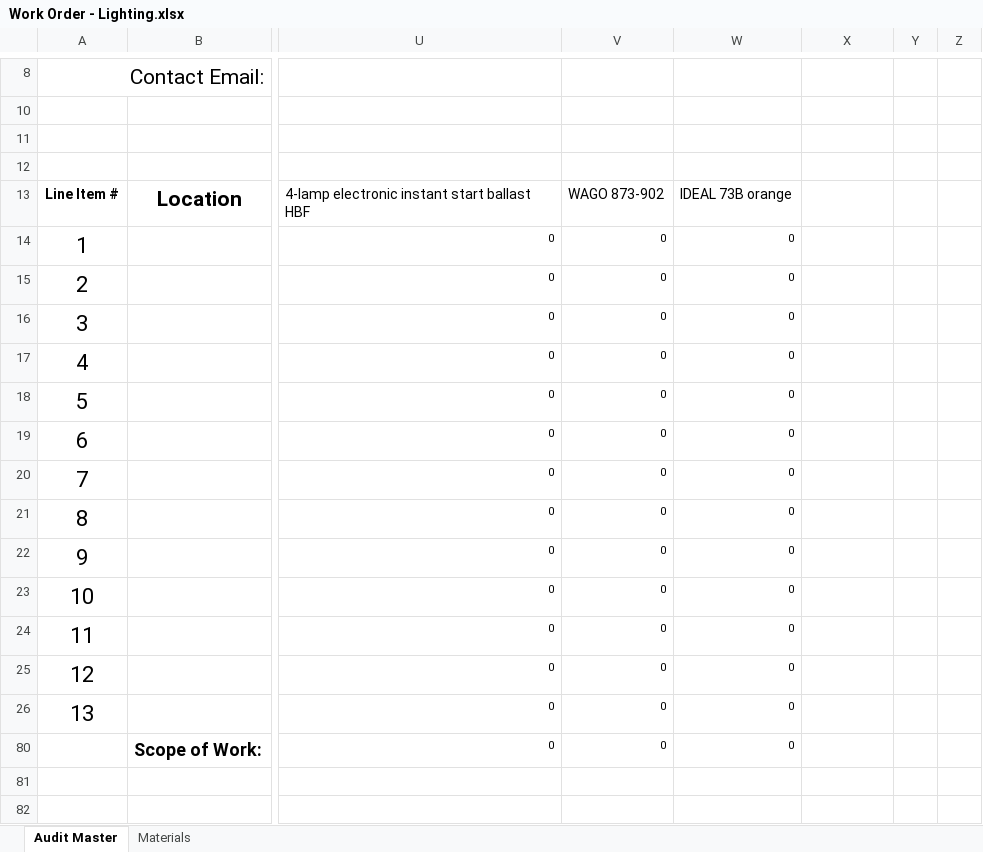
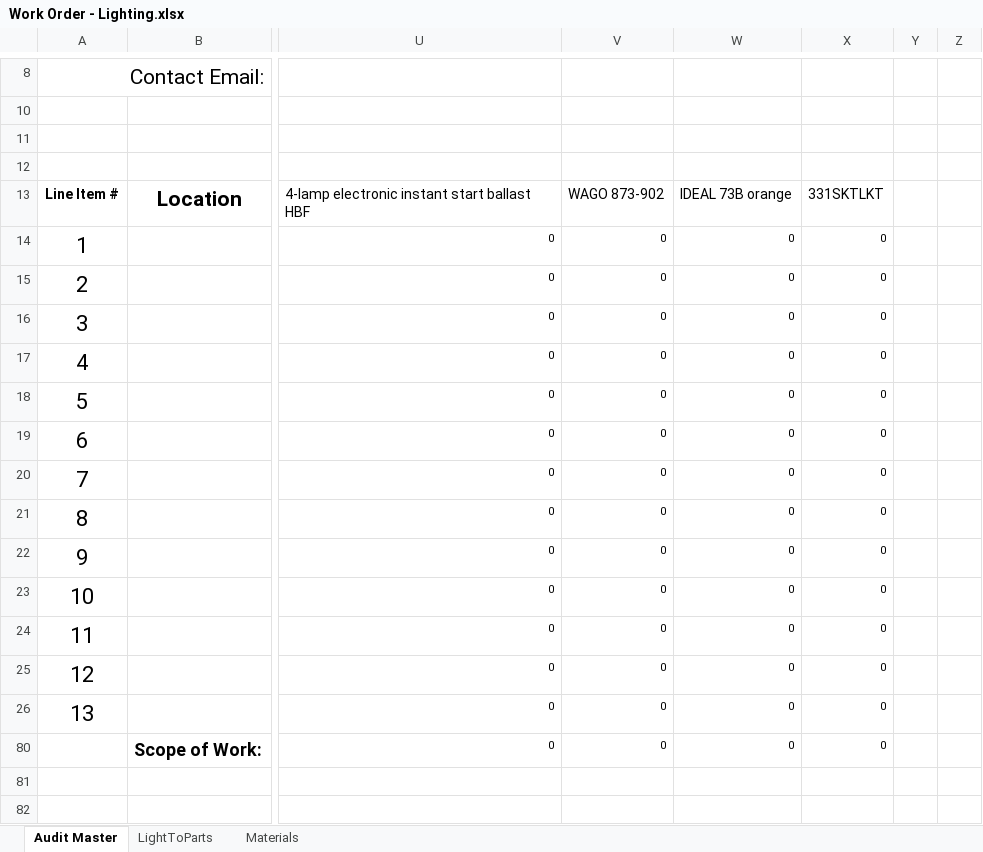
Before and after one commit to smurfing/MatrixPepco, an Excel workbook: Work Order - Lighting.xlsx, sheet Audit Master, drawn as a sheet; only a part is shown, gaps mark what is left out; values as stored, in another font and other column widths than the file's, no borders; the diff names each change by its address in the sheet, - before the commit and + after, or states it on an @@ line.

```diff
--- a/Work Order - Lighting.xlsx (sheet Audit Master)
+++ b/Work Order - Lighting.xlsx (sheet Audit Master)
@@ sheet tab unhidden: LightToParts @@
-X13: (empty)
+X13: 331SKTLKT
-X14:X26: (empty)
+X14:X26: 0
-X80: (empty)
+X80: 0
```
Also changed, not shown: Matrix WTEA Data Collection Form for Data Entry.xlsm.
